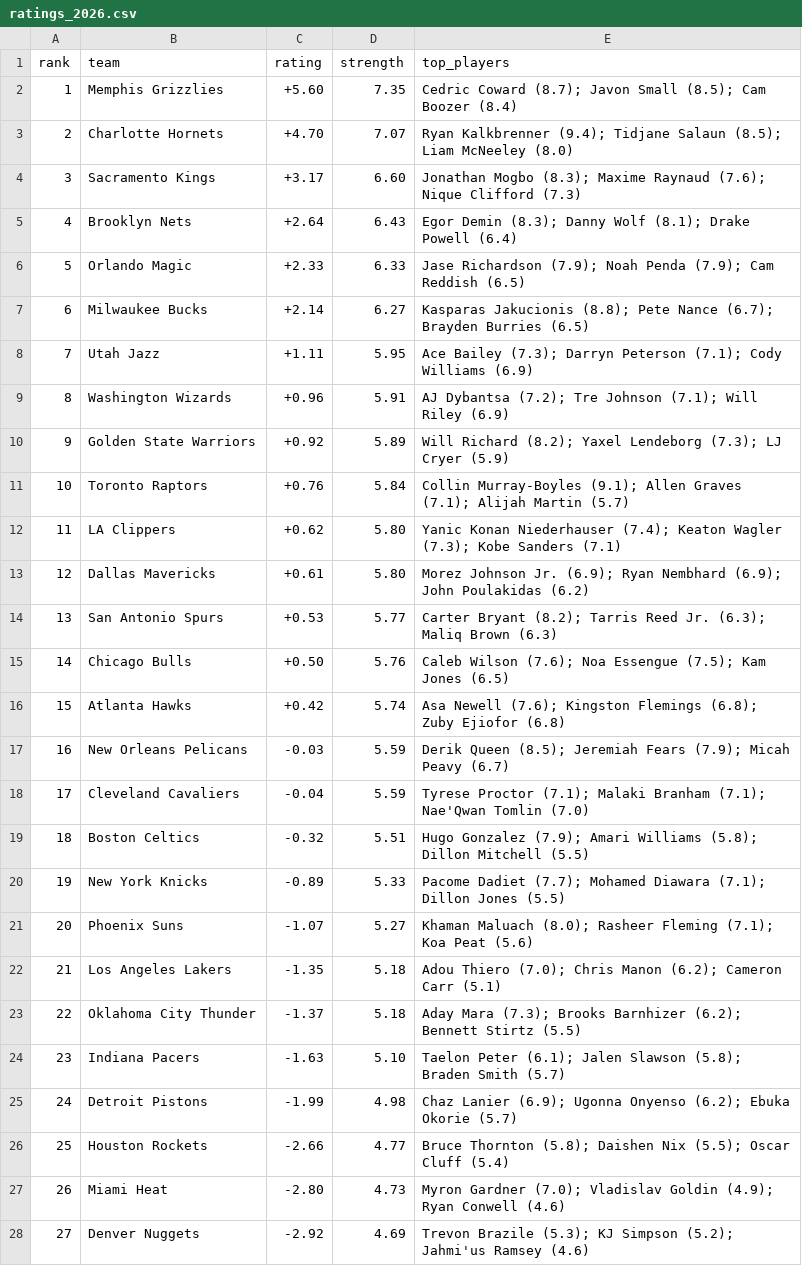
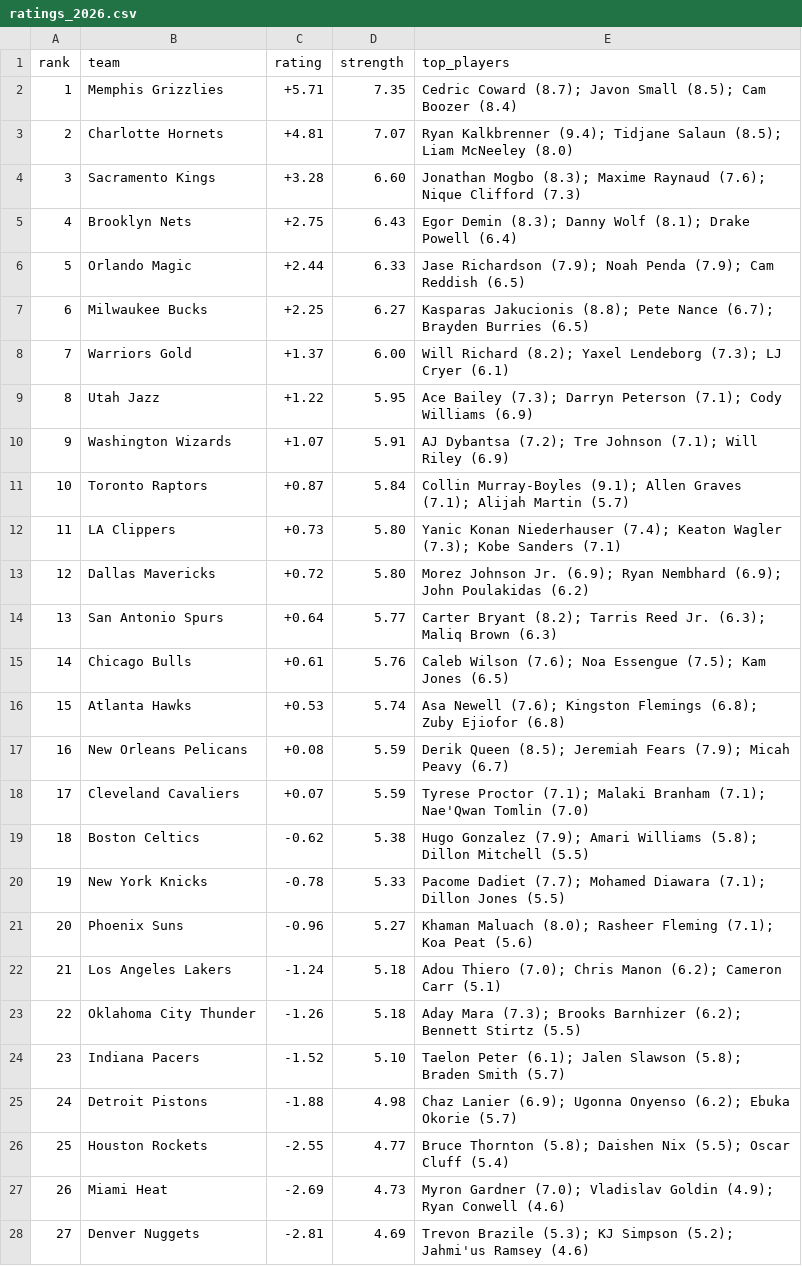
Before and after one commit to taking0verMDL/X, a CSV file: summer_league/ratings_2026.csv, drawn as a sheet; only a part is shown; removed rows and columns are numbered as before the commit, all else as after; the diff covers the shown part only; the diff names each change by its address in the sheet, - before the commit and + after, or states it on an @@ line.

```diff
--- a/summer_league/ratings_2026.csv
+++ b/summer_league/ratings_2026.csv
-C2 (rating): +5.60
+C2 (rating): +5.71
-C3 (rating): +4.70
+C3 (rating): +4.81
-C4 (rating): +3.17
+C4 (rating): +3.28
-C5 (rating): +2.64
+C5 (rating): +2.75
-C6 (rating): +2.33
+C6 (rating): +2.44
-C7 (rating): +2.14
+C7 (rating): +2.25
+row 8: 7 | Warriors Gold | +1.37 | 6.00 | Will Richard (8.2); Yaxel Lendeborg (7.3); LJ Cryer (6.1)
@@ column A (rank) renumbered from row 9 down @@
-C9 (rating): +1.11
+C9 (rating): +1.22
-C10 (rating): +0.96
+C10 (rating): +1.07
-row 10: 9 | Golden State Warriors | +0.92 | 5.89 | Will Richard (8.2); Yaxel Lendeborg (7.3); LJ Cryer (5.9)
-C11 (rating): +0.76
+C11 (rating): +0.87
-C12 (rating): +0.62
+C12 (rating): +0.73
-C13 (rating): +0.61
+C13 (rating): +0.72
-C14 (rating): +0.53
+C14 (rating): +0.64
-C15 (rating): +0.50
+C15 (rating): +0.61
-C16 (rating): +0.42
+C16 (rating): +0.53
-C17 (rating): -0.03
+C17 (rating): +0.08
-C18 (rating): -0.04
+C18 (rating): +0.07
-C19 (rating): -0.32
+C19 (rating): -0.62
-D19 (strength): 5.51
+D19 (strength): 5.38
-C20 (rating): -0.89
+C20 (rating): -0.78
-C21 (rating): -1.07
+C21 (rating): -0.96
-C22 (rating): -1.35
+C22 (rating): -1.24
-C23 (rating): -1.37
+C23 (rating): -1.26
-C24 (rating): -1.63
+C24 (rating): -1.52
-C25 (rating): -1.99
+C25 (rating): -1.88
-C26 (rating): -2.66
+C26 (rating): -2.55
-C27 (rating): -2.80
+C27 (rating): -2.69
-C28 (rating): -2.92
+C28 (rating): -2.81
```
Also changed, not shown: 1 added row and 3 edited cells elsewhere in this file, summer_league/rosters_2026.csv.
